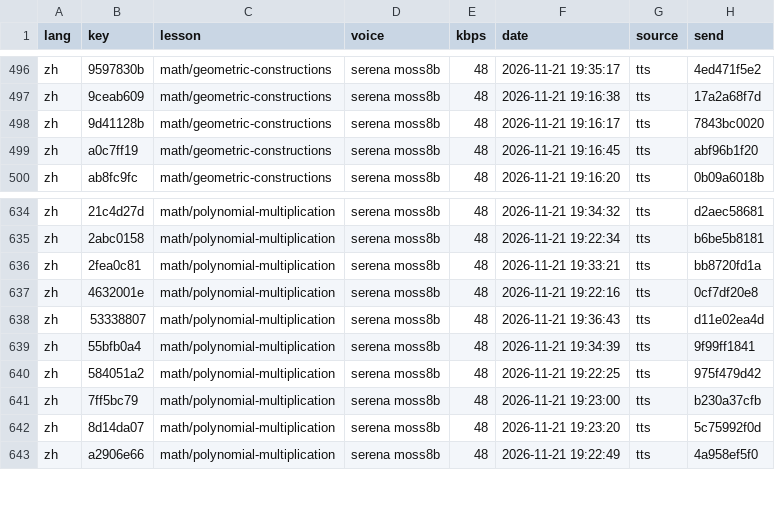
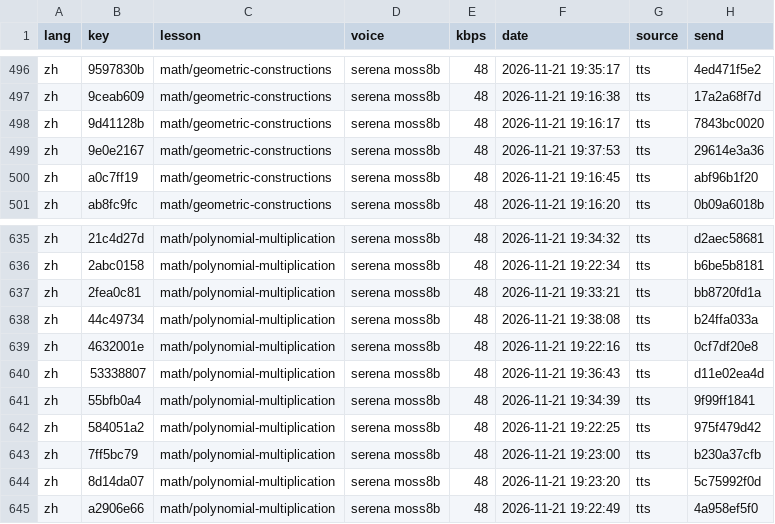
Before and after one commit to gladcolor/gc-audio-lang-math, a TSV file: status/ledger.tsv, drawn as a sheet; only a part is shown, gaps mark what is left out; the diff names each change by its address in the sheet, - before the commit and + after, or states it on an @@ line.

Commit message:
math/polynomial-multiplication: read-aloud (run) - finished (48/48 serena)

```diff
--- a/status/ledger.tsv
+++ b/status/ledger.tsv
+row 499: zh | 9e0e2167 | math/geometric-constructions | serena moss8b | 48 | 2026-11-21 19:37:53 | tts | 29614e3a36
+row 638: zh | 44c49734 | math/polynomial-multiplication | serena moss8b | 48 | 2026-11-21 19:38:08 | tts | b24ffa033a
```
Also changed, not shown: 6 other files.
